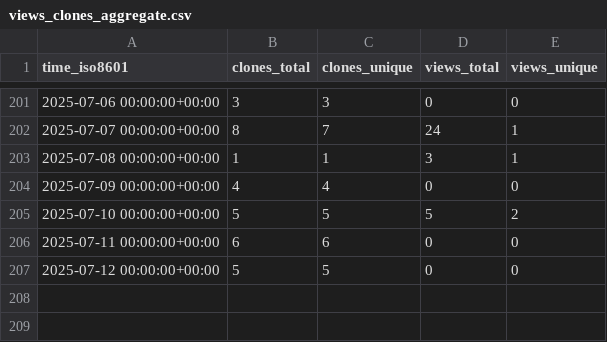
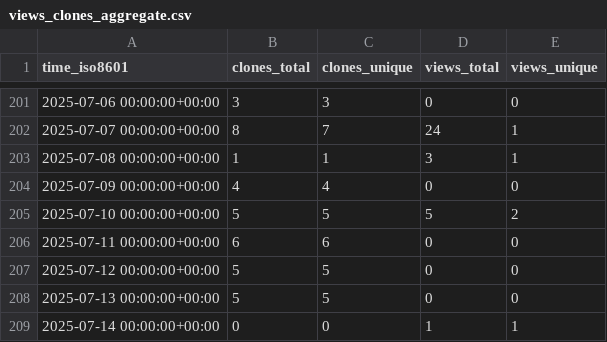
Before and after one commit to cubicleguy/py_esensorlib, a CSV file: cubicleguy/py_esensorlib/ghrs-data/views_clones_aggregate.csv, drawn as a sheet; only a part is shown, gaps mark what is left out.

```diff
--- a/cubicleguy/py_esensorlib/ghrs-data/views_clones_aggregate.csv
+++ b/cubicleguy/py_esensorlib/ghrs-data/views_clones_aggregate.csv
@@ -207 +207,3 @@ time_iso8601,clones_total,clones_unique,views_total,views_unique
 2025-07-12 00:00:00+00:00,5,5,0,0
+2025-07-13 00:00:00+00:00,5,5,0,0
+2025-07-14 00:00:00+00:00,0,0,1,1
```
Also changed, not shown: 1 other file.
